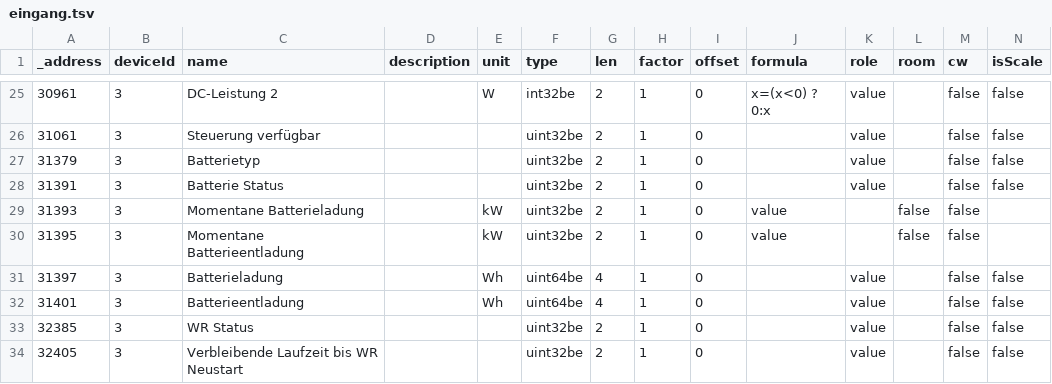
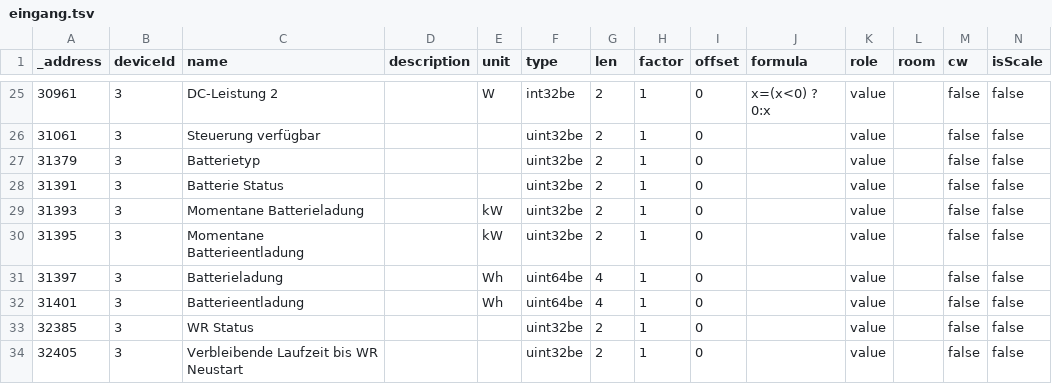
Before and after one commit to ck-coke/SMA_forecast_charging, a TSV file: SUNNY_TRIPOWER _10.0_SE/eingang.tsv, drawn as a sheet; only a part is shown, gaps mark what is left out.

Commit message:
Update eingang.tsv

```diff
--- a/SUNNY_TRIPOWER _10.0_SE/eingang.tsv
+++ b/SUNNY_TRIPOWER _10.0_SE/eingang.tsv
@@ -28,4 +28,4 @@ _address	deviceId	name	description	unit	type	len	factor	offset	formula	role	room
 31391	3	Batterie Status			uint32be	2	1	0		value		false	false
-31393	3	Momentane Batterieladung		kW	uint32be	2	1	0	value		false	false
-31395	3	Momentane Batterieentladung		kW	uint32be	2	1	0	value		false	false
+31393	3	Momentane Batterieladung		kW	uint32be	2	1	0		value		false	false
+31395	3	Momentane Batterieentladung		kW	uint32be	2	1	0		value		false	false
 31397	3	Batterieladung		Wh	uint64be	4	1	0		value		false	false
```
